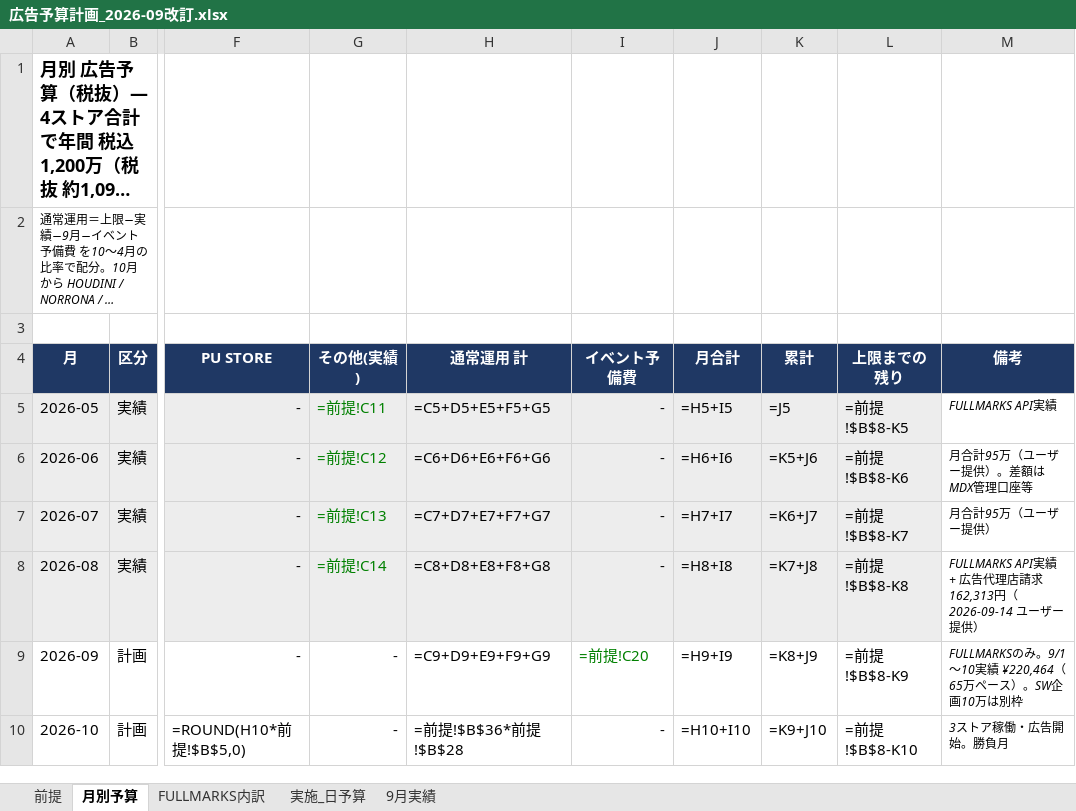
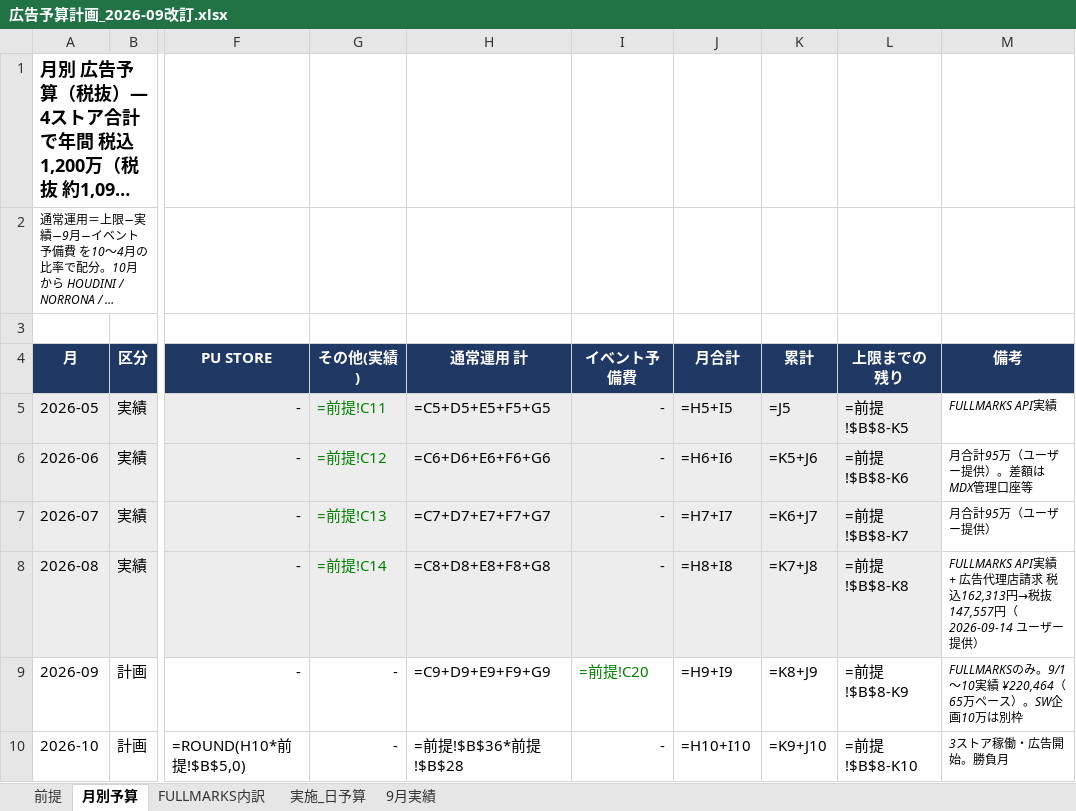
Before and after one commit to fullmarkswaka-art/-, an Excel workbook: reports/広告予算計画_2026-09改訂.xlsx, sheet 月別予算, drawn as a sheet; only a part is shown, gaps mark what is left out; long unchanged cells end in …; values as stored, in another font and other column widths than the file's, no borders; formulas without a stored value are shown as written; the diff names each change by its address in the sheet, - before the commit and + after, or states it on an @@ line.

```diff
--- a/reports/広告予算計画_2026-09改訂.xlsx (sheet 月別予算)
+++ b/reports/広告予算計画_2026-09改訂.xlsx (sheet 月別予算)
-M8 (備考): …店請求 162,313円（2026-09-14 ユ…
+M8 (備考): …店請求 税込162,313円→税抜147,557円（2026-09-14 ユ…
```
Also changed, not shown: sheet 前提, reports/売上目標_再設定_2026-09.xlsx, 3 other files.
